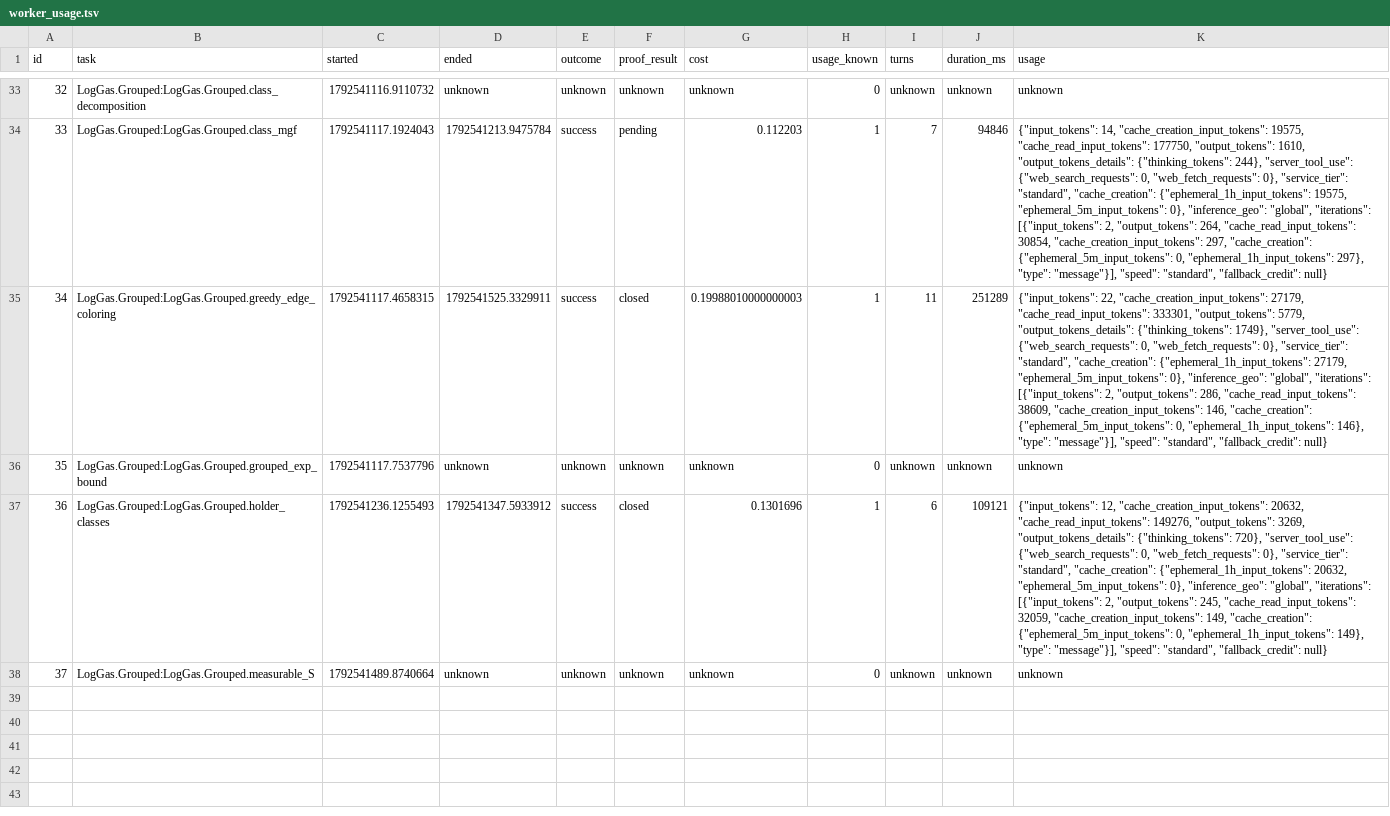
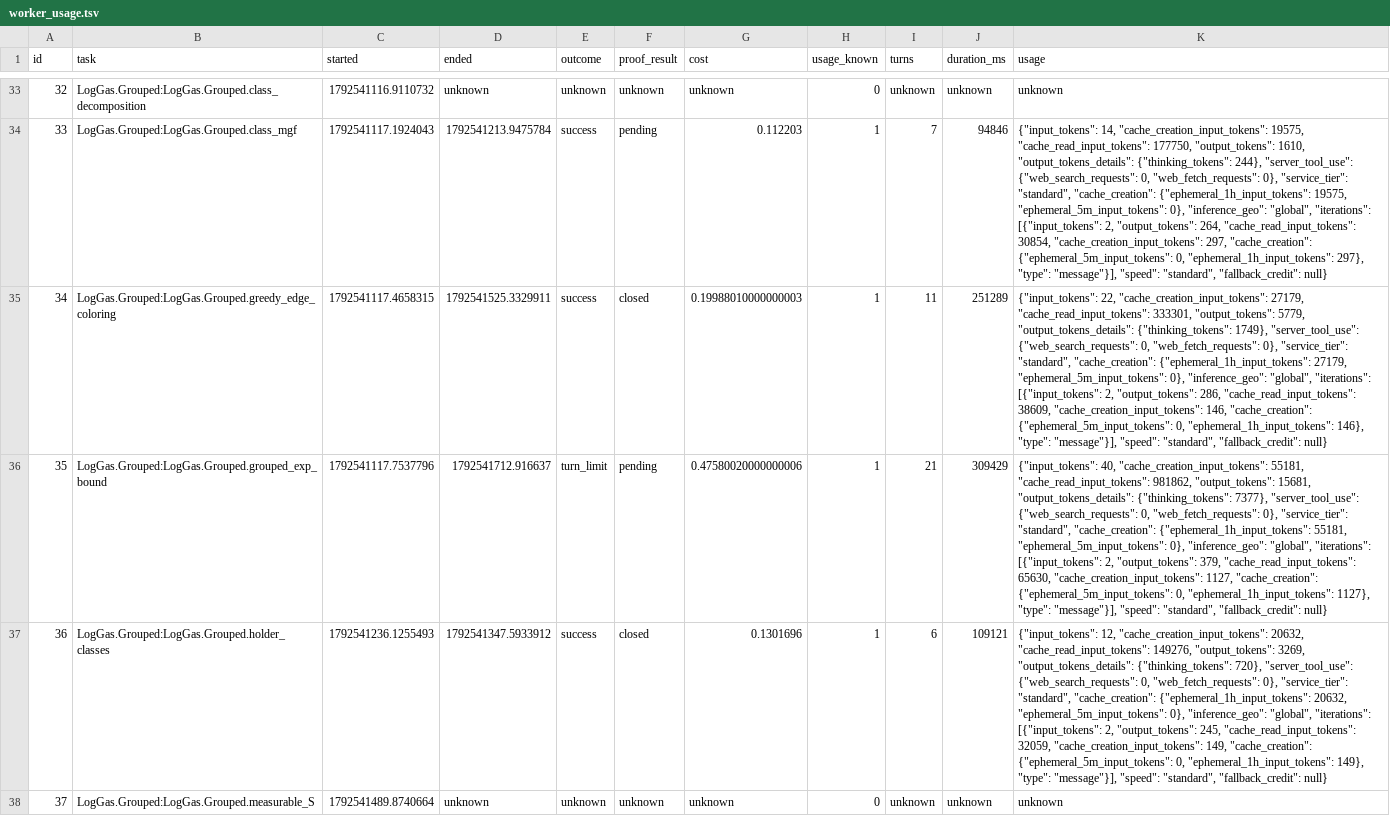
Before and after one commit to ZaytaM/log-gas-lean, a TSV file: state/worker_usage.tsv, drawn as a sheet; only a part is shown, gaps mark what is left out; the diff names each change by its address in the sheet, - before the commit and + after, or states it on an @@ line.

Commit message:
Checkpoint persistent Lean proof queue

```diff
--- a/state/worker_usage.tsv
+++ b/state/worker_usage.tsv
-D36 (ended): unknown
+D36 (ended): 1792541712.916637
-E36 (outcome): unknown
+E36 (outcome): turn_limit
-F36 (proof_result): unknown
+F36 (proof_result): pending
-G36 (cost): unknown
+G36 (cost): 0.47580020000000006
-H36 (usage_known): 0
+H36 (usage_known): 1
-I36 (turns): unknown
+I36 (turns): 21
-J36 (duration_ms): unknown
+J36 (duration_ms): 309429
-K36 (usage): unknown
+K36 (usage): {"input_tokens": 40, "cache_creation_input_tokens": 55181, "cache_read_input_tokens": 981862, "output_tokens": 15681, "output_tokens_details": {"thinking_tokens": 7377}, "server_tool_use": {"web_search_requests": 0, "web_fetch_requests": 0}, "service_tier": "standard", "cache_creation": {"ephemeral_1h_input_tokens": 55181, "ephemeral_5m_input_tokens": 0}, "inference_geo": "global", "iterations": [{"input_tokens": 2, "output_tokens": 379, "cache_read_input_tokens": 65630, "cache_creation_input_tokens": 1127, "cache_creation": {"ephemeral_5m_input_tokens": 0, "ephemeral_1h_input_tokens": 1127}, "type": "message"}], "speed": "standard", "fallback_credit": null}
```
Also changed, not shown: 1 other file.
